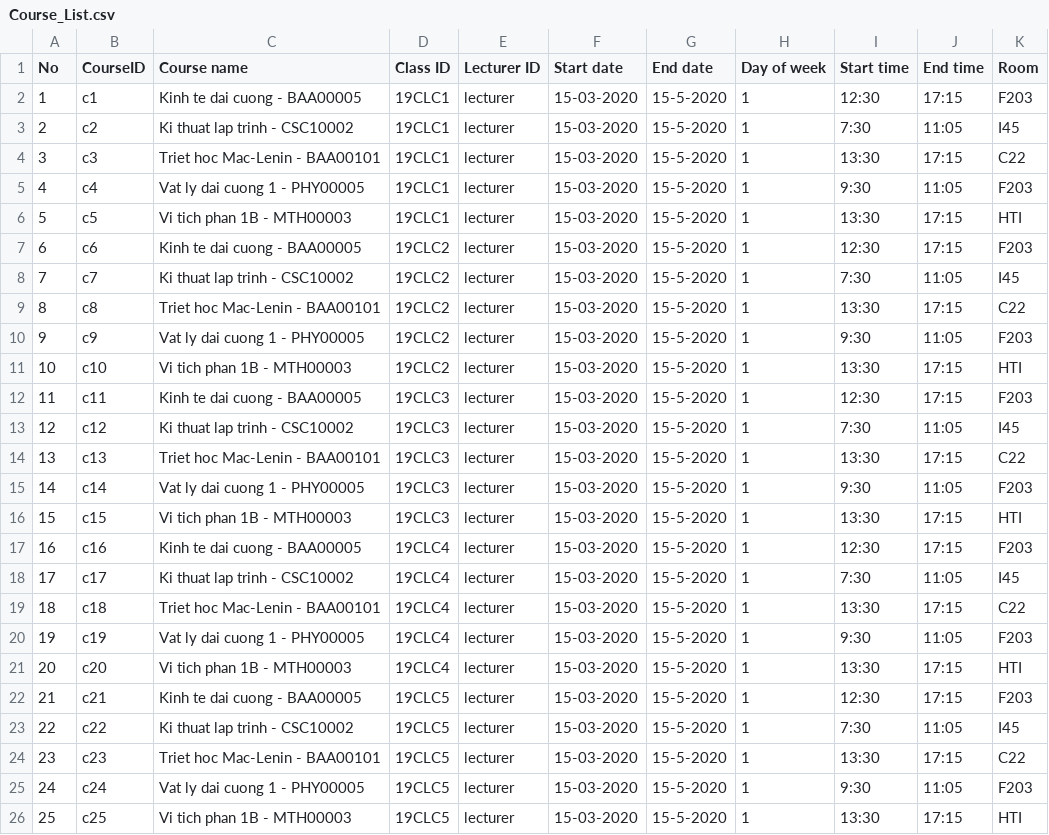
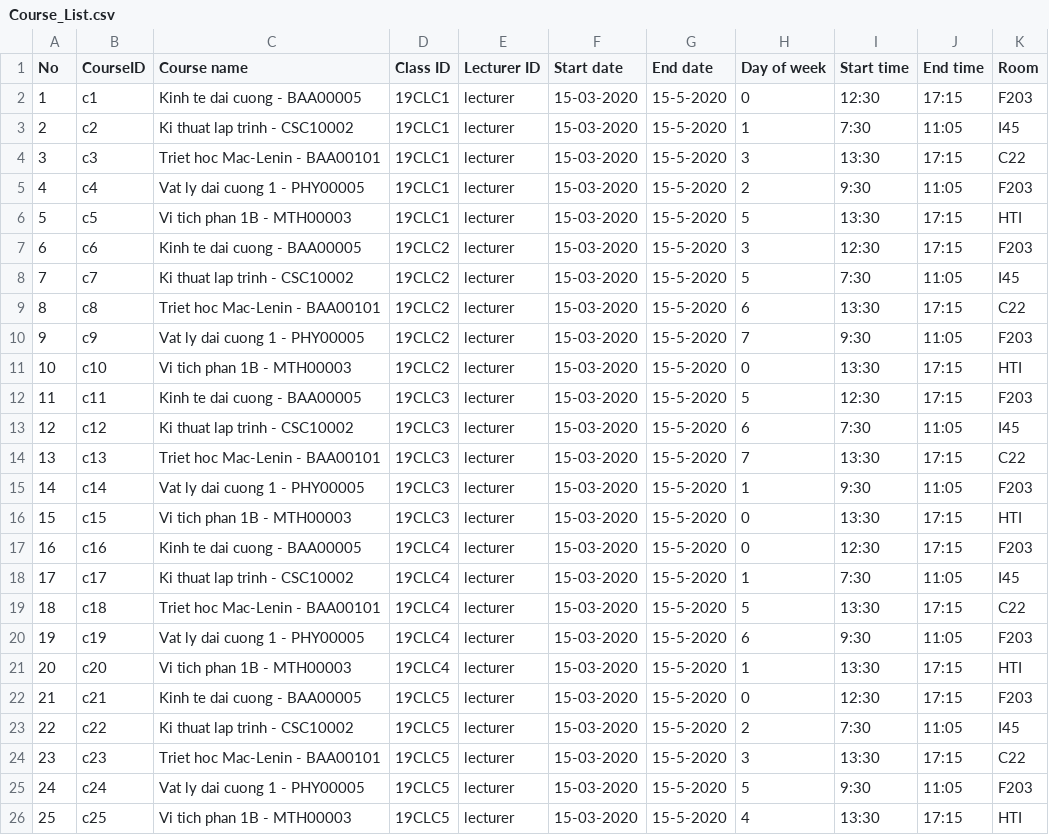
Before and after one commit to NguyenVux/KTLT_19CLC10_BugDestroyer, a CSV file: KTLT_19CLC10_BugDestroyer/KTLT_19CLC10_BugDestroyer/import/Course_List.csv, drawn as a sheet.

```diff
--- a/KTLT_19CLC10_BugDestroyer/KTLT_19CLC10_BugDestroyer/import/Course_List.csv
+++ b/KTLT_19CLC10_BugDestroyer/KTLT_19CLC10_BugDestroyer/import/Course_List.csv
@@ -1,26 +1,26 @@
 No,CourseID,Course name,Class ID,Lecturer ID,Start date,End date,Day of week,Start time,End time,Room
-1,c1,Kinh te dai cuong - BAA00005,19CLC1,lecturer,15-03-2020,15-5-2020,1,12:30,17:15,F203
+1,c1,Kinh te dai cuong - BAA00005,19CLC1,lecturer,15-03-2020,15-5-2020,0,12:30,17:15,F203
 2,c2,Ki thuat lap trinh - CSC10002,19CLC1,lecturer,15-03-2020,15-5-2020,1,7:30,11:05,I45
-3,c3,Triet hoc Mac-Lenin - BAA00101,19CLC1,lecturer,15-03-2020,15-5-2020,1,13:30,17:15,C22
-4,c4,Vat ly dai cuong 1 - PHY00005,19CLC1,lecturer,15-03-2020,15-5-2020,1,9:30,11:05,F203
-5,c5,Vi tich phan 1B - MTH00003,19CLC1,lecturer,15-03-2020,15-5-2020,1,13:30,17:15,HTI
-6,c6,Kinh te dai cuong - BAA00005,19CLC2,lecturer,15-03-2020,15-5-2020,1,12:30,17:15,F203
-7,c7,Ki thuat lap trinh - CSC10002,19CLC2,lecturer,15-03-2020,15-5-2020,1,7:30,11:05,I45
-8,c8,Triet hoc Mac-Lenin - BAA00101,19CLC2,lecturer,15-03-2020,15-5-2020,1,13:30,17:15,C22
-9,c9,Vat ly dai cuong 1 - PHY00005,19CLC2,lecturer,15-03-2020,15-5-2020,1,9:30,11:05,F203
-10,c10,Vi tich phan 1B - MTH00003,19CLC2,lecturer,15-03-2020,15-5-2020,1,13:30,17:15,HTI
-11,c11,Kinh te dai cuong - BAA00005,19CLC3,lecturer,15-03-2020,15-5-2020,1,12:30,17:15,F203
-12,c12,Ki thuat lap trinh - CSC10002,19CLC3,lecturer,15-03-2020,15-5-2020,1,7:30,11:05,I45
-13,c13,Triet hoc Mac-Lenin - BAA00101,19CLC3,lecturer,15-03-2020,15-5-2020,1,13:30,17:15,C22
+3,c3,Triet hoc Mac-Lenin - BAA00101,19CLC1,lecturer,15-03-2020,15-5-2020,3,13:30,17:15,C22
+4,c4,Vat ly dai cuong 1 - PHY00005,19CLC1,lecturer,15-03-2020,15-5-2020,2,9:30,11:05,F203
+5,c5,Vi tich phan 1B - MTH00003,19CLC1,lecturer,15-03-2020,15-5-2020,5,13:30,17:15,HTI
+6,c6,Kinh te dai cuong - BAA00005,19CLC2,lecturer,15-03-2020,15-5-2020,3,12:30,17:15,F203
+7,c7,Ki thuat lap trinh - CSC10002,19CLC2,lecturer,15-03-2020,15-5-2020,5,7:30,11:05,I45
+8,c8,Triet hoc Mac-Lenin - BAA00101,19CLC2,lecturer,15-03-2020,15-5-2020,6,13:30,17:15,C22
+9,c9,Vat ly dai cuong 1 - PHY00005,19CLC2,lecturer,15-03-2020,15-5-2020,7,9:30,11:05,F203
+10,c10,Vi tich phan 1B - MTH00003,19CLC2,lecturer,15-03-2020,15-5-2020,0,13:30,17:15,HTI
+11,c11,Kinh te dai cuong - BAA00005,19CLC3,lecturer,15-03-2020,15-5-2020,5,12:30,17:15,F203
+12,c12,Ki thuat lap trinh - CSC10002,19CLC3,lecturer,15-03-2020,15-5-2020,6,7:30,11:05,I45
+13,c13,Triet hoc Mac-Lenin - BAA00101,19CLC3,lecturer,15-03-2020,15-5-2020,7,13:30,17:15,C22
 14,c14,Vat ly dai cuong 1 - PHY00005,19CLC3,lecturer,15-03-2020,15-5-2020,1,9:30,11:05,F203
-15,c15,Vi tich phan 1B - MTH00003,19CLC3,lecturer,15-03-2020,15-5-2020,1,13:30,17:15,HTI
-16,c16,Kinh te dai cuong - BAA00005,19CLC4,lecturer,15-03-2020,15-5-2020,1,12:30,17:15,F203
+15,c15,Vi tich phan 1B - MTH00003,19CLC3,lecturer,15-03-2020,15-5-2020,0,13:30,17:15,HTI
+16,c16,Kinh te dai cuong - BAA00005,19CLC4,lecturer,15-03-2020,15-5-2020,0,12:30,17:15,F203
 17,c17,Ki thuat lap trinh - CSC10002,19CLC4,lecturer,15-03-2020,15-5-2020,1,7:30,11:05,I45
-18,c18,Triet hoc Mac-Lenin - BAA00101,19CLC4,lecturer,15-03-2020,15-5-2020,1,13:30,17:15,C22
-19,c19,Vat ly dai cuong 1 - PHY00005,19CLC4,lecturer,15-03-2020,15-5-2020,1,9:30,11:05,F203
+18,c18,Triet hoc Mac-Lenin - BAA00101,19CLC4,lecturer,15-03-2020,15-5-2020,5,13:30,17:15,C22
+19,c19,Vat ly dai cuong 1 - PHY00005,19CLC4,lecturer,15-03-2020,15-5-2020,6,9:30,11:05,F203
 20,c20,Vi tich phan 1B - MTH00003,19CLC4,lecturer,15-03-2020,15-5-2020,1,13:30,17:15,HTI
-21,c21,Kinh te dai cuong - BAA00005,19CLC5,lecturer,15-03-2020,15-5-2020,1,12:30,17:15,F203
-22,c22,Ki thuat lap trinh - CSC10002,19CLC5,lecturer,15-03-2020,15-5-2020,1,7:30,11:05,I45
-23,c23,Triet hoc Mac-Lenin - BAA00101,19CLC5,lecturer,15-03-2020,15-5-2020,1,13:30,17:15,C22
-24,c24,Vat ly dai cuong 1 - PHY00005,19CLC5,lecturer,15-03-2020,15-5-2020,1,9:30,11:05,F203
-25,c25,Vi tich phan 1B - MTH00003,19CLC5,lecturer,15-03-2020,15-5-2020,1,13:30,17:15,HTI
+21,c21,Kinh te dai cuong - BAA00005,19CLC5,lecturer,15-03-2020,15-5-2020,0,12:30,17:15,F203
+22,c22,Ki thuat lap trinh - CSC10002,19CLC5,lecturer,15-03-2020,15-5-2020,2,7:30,11:05,I45
+23,c23,Triet hoc Mac-Lenin - BAA00101,19CLC5,lecturer,15-03-2020,15-5-2020,3,13:30,17:15,C22
+24,c24,Vat ly dai cuong 1 - PHY00005,19CLC5,lecturer,15-03-2020,15-5-2020,5,9:30,11:05,F203
+25,c25,Vi tich phan 1B - MTH00003,19CLC5,lecturer,15-03-2020,15-5-2020,4,13:30,17:15,HTI
```
Also changed, not shown: 7 other files.
